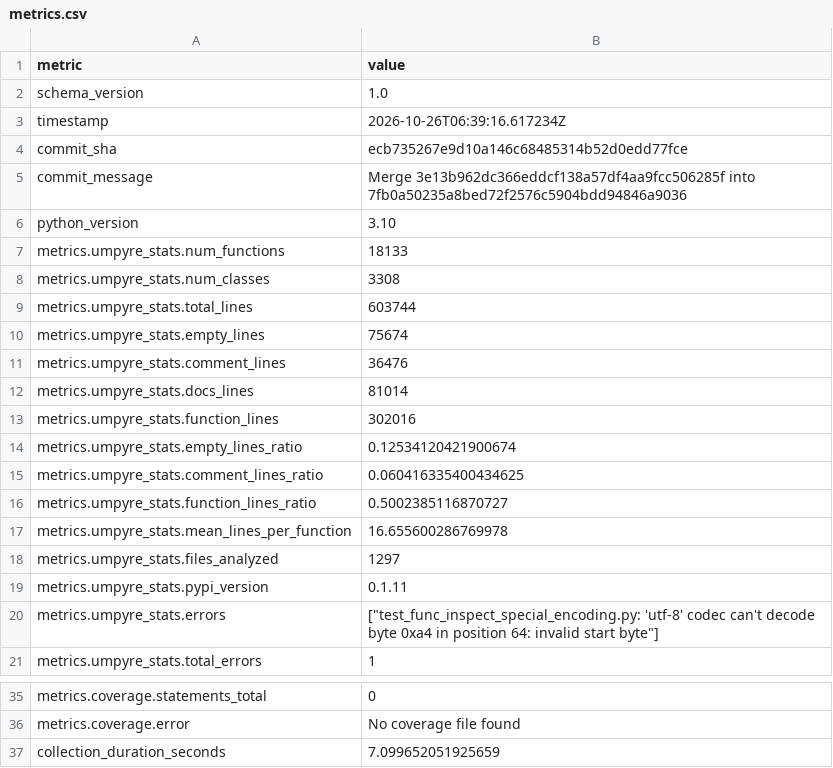
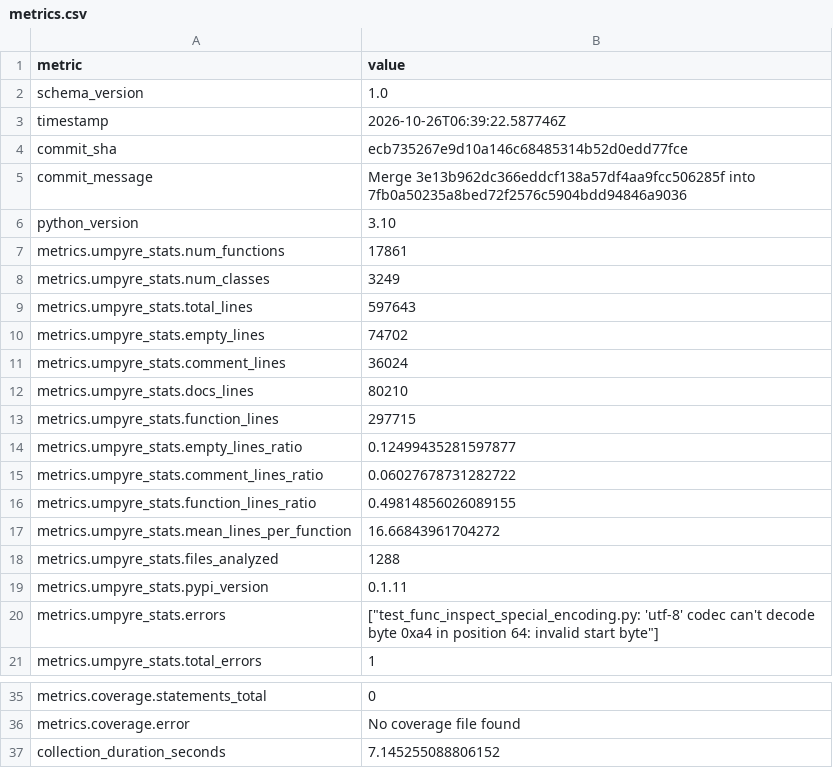
Before and after one commit to thorwhalen/brand, a CSV file: metrics.csv, drawn as a sheet; only a part is shown, gaps mark what is left out.

Commit message:
Update metrics for ecb7352

```diff
--- a/metrics.csv
+++ b/metrics.csv
@@ -2,3 +2,3 @@ metric,value
 schema_version,1.0
-timestamp,2026-10-26T06:39:16.617234Z
+timestamp,2026-10-26T06:39:22.587746Z
 commit_sha,ecb735267e9d10a146c68485314b52d0edd77fce
@@ -6,14 +6,14 @@ commit_message,Merge 3e13b962dc366eddcf138a57df4aa9fcc506285f into 7fb0a50235a8b
 python_version,3.10
-metrics.umpyre_stats.num_functions,18133
-metrics.umpyre_stats.num_classes,3308
-metrics.umpyre_stats.total_lines,603744
-metrics.umpyre_stats.empty_lines,75674
-metrics.umpyre_stats.comment_lines,36476
-metrics.umpyre_stats.docs_lines,81014
-metrics.umpyre_stats.function_lines,302016
-metrics.umpyre_stats.empty_lines_ratio,0.12534120421900674
-metrics.umpyre_stats.comment_lines_ratio,0.060416335400434625
-metrics.umpyre_stats.function_lines_ratio,0.5002385116870727
-metrics.umpyre_stats.mean_lines_per_function,16.655600286769978
-metrics.umpyre_stats.files_analyzed,1297
+metrics.umpyre_stats.num_functions,17861
+metrics.umpyre_stats.num_classes,3249
+metrics.umpyre_stats.total_lines,597643
+metrics.umpyre_stats.empty_lines,74702
+metrics.umpyre_stats.comment_lines,36024
+metrics.umpyre_stats.docs_lines,80210
+metrics.umpyre_stats.function_lines,297715
+metrics.umpyre_stats.empty_lines_ratio,0.12499435281597877
+metrics.umpyre_stats.comment_lines_ratio,0.06027678731282722
+metrics.umpyre_stats.function_lines_ratio,0.49814856026089155
+metrics.umpyre_stats.mean_lines_per_function,16.66843961704272
+metrics.umpyre_stats.files_analyzed,1288
 metrics.umpyre_stats.pypi_version,0.1.11
@@ -40,2 +40,2 @@ metrics.coverage.statements_total,0
 metrics.coverage.error,No coverage file found
-collection_duration_seconds,7.099652051925659
+collection_duration_seconds,7.145255088806152
```
Also changed, not shown: 2 other files.
